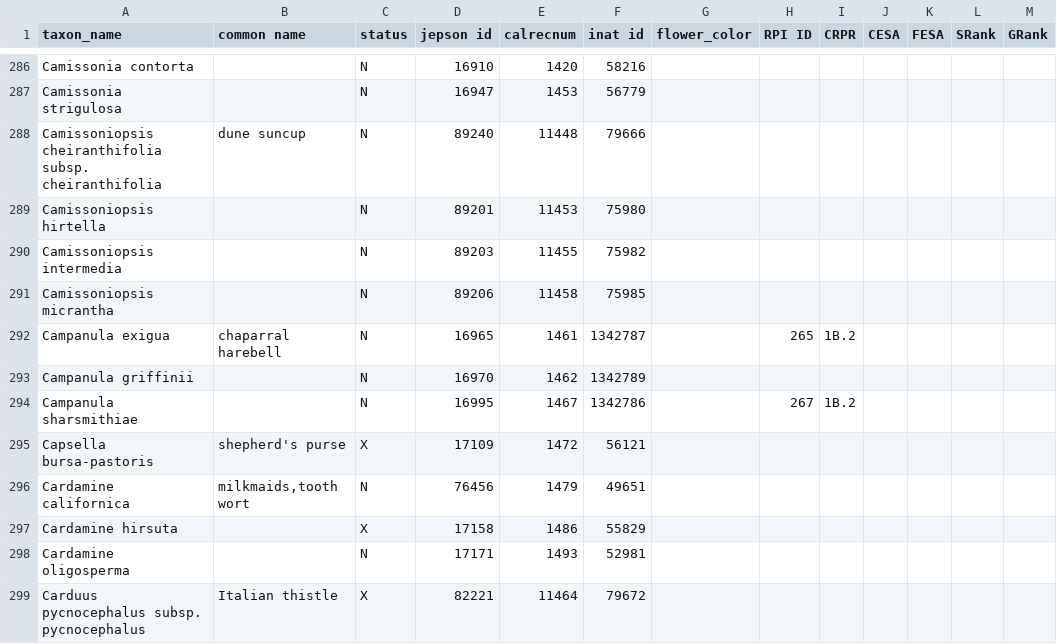
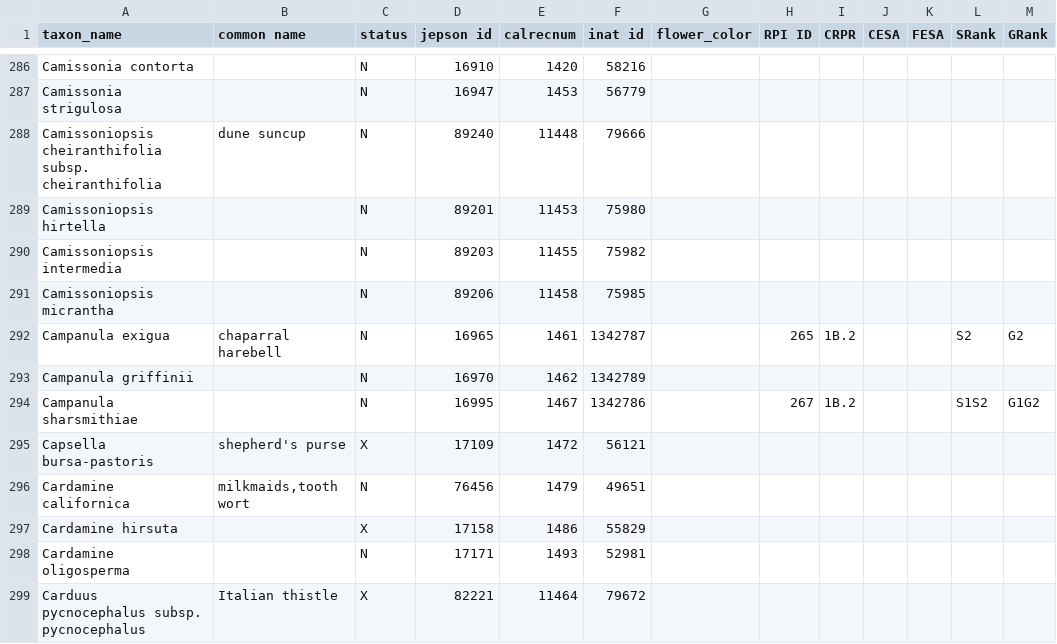
Before and after one commit to ca-plants/ca-plant-list, a CSV file: data/taxa.csv, drawn as a sheet; only a part is shown, gaps mark what is left out.

Commit message:
Updated taxa.

```diff
--- a/data/taxa.csv
+++ b/data/taxa.csv
@@ -291,5 +291,5 @@ Camissoniopsis intermedia,,N,89203,11455,75982
 Camissoniopsis micrantha,,N,89206,11458,75985
-Campanula exigua,chaparral harebell,N,16965,1461,1342787,,265,1B.2
+Campanula exigua,chaparral harebell,N,16965,1461,1342787,,265,1B.2,,,S2,G2
 Campanula griffinii,,N,16970,1462,1342789
-Campanula sharsmithiae,,N,16995,1467,1342786,,267,1B.2
+Campanula sharsmithiae,,N,16995,1467,1342786,,267,1B.2,,,S1S2,G1G2
 Capsella bursa-pastoris,shepherd's purse,X,17109,1472,56121
```
Also changed, not shown: data/synonyms.csv, 1 other file.
